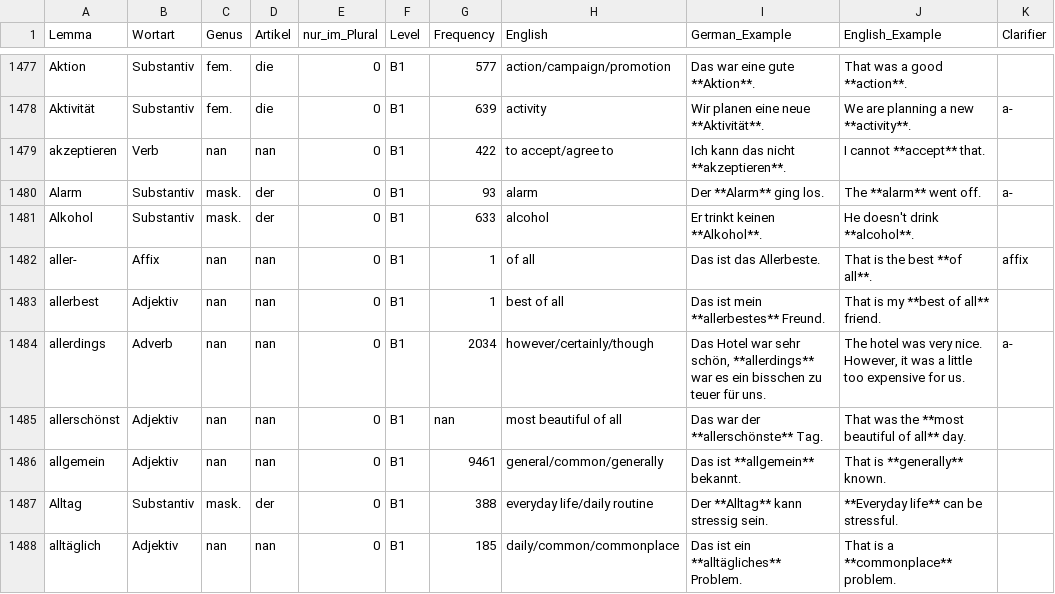
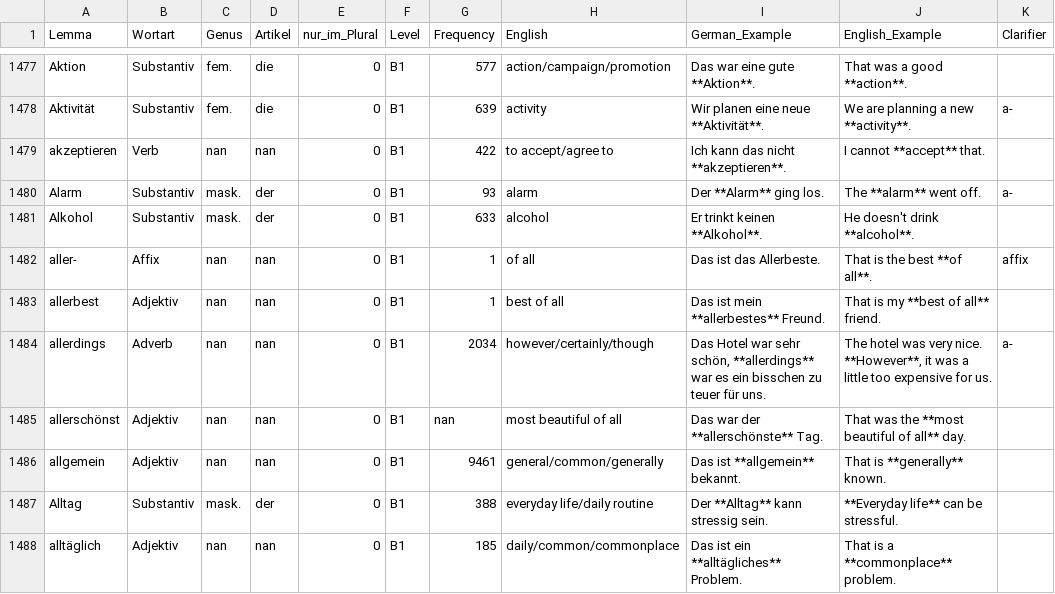
Before and after one commit to hieuristic/flashrecall, a CSV file: goethe_final.csv, drawn as a sheet; only a part is shown, gaps mark what is left out.

```diff
--- a/goethe_final.csv
+++ b/goethe_final.csv
@@ -1483,3 +1483,3 @@ aller-;Affix;nan;nan;0;B1;1;of all;Das ist das Allerbeste.;That is the best **of
 allerbest;Adjektiv;nan;nan;0;B1;1;best of all;Das ist mein **allerbestes** Freund.;That is my **best of all** friend.;
-allerdings;Adverb;nan;nan;0;B1;2034;however/certainly/though;Das Hotel war sehr schön, **allerdings** war es ein bisschen zu teuer für uns.;The hotel was very nice. However, it was a little too expensive for us.;a-
+allerdings;Adverb;nan;nan;0;B1;2034;however/certainly/though;Das Hotel war sehr schön, **allerdings** war es ein bisschen zu teuer für uns.;The hotel was very nice. **However**, it was a little too expensive for us.;a-
 allerschönst;Adjektiv;nan;nan;0;B1;nan;most beautiful of all;Das war der **allerschönste** Tag.;That was the **most beautiful of all** day.;
```
Also changed, not shown: 1 other file.
